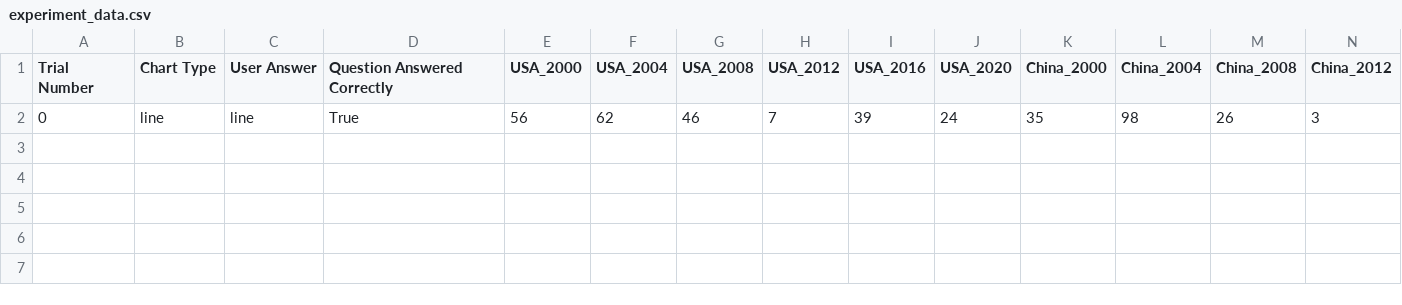
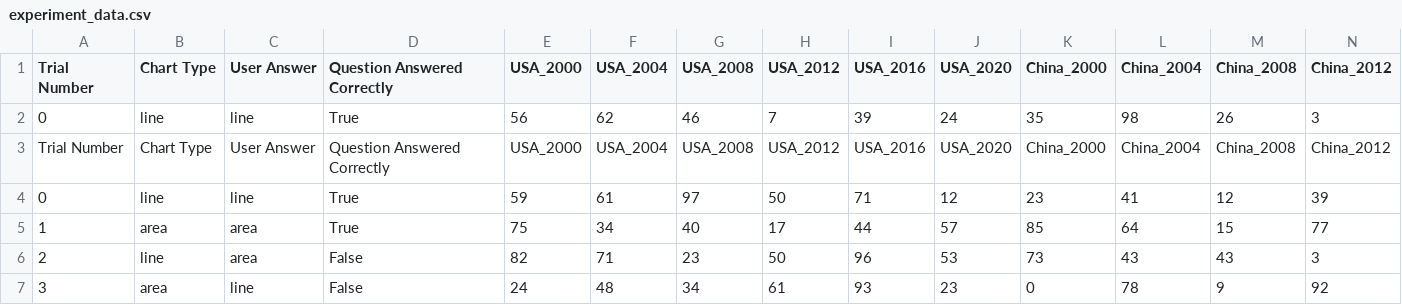
Before and after one commit to tashicarteruni/infoviscw2, a CSV file: experiment_data.csv, drawn as a sheet; only a part is shown; rows hold the shown columns only; the diff names each change by its address in the sheet, - before the commit and + after, or states it on an @@ line.

```diff
--- a/experiment_data.csv
+++ b/experiment_data.csv
+row 3: Trial Number | Chart Type | User Answer | Question Answered Correctly | USA_2000 | USA_2004 | USA_2008 | USA_2012 | USA_2016 | USA_2020 | China_2000 | China_2004 | China_2008 | China_2012
+row 4: 0 | line | line | True | 59 | 61 | 97 | 50 | 71 | 12 | 23 | 41 | 12 | 39
+row 5: 1 | area | area | True | 75 | 34 | 40 | 17 | 44 | 57 | 85 | 64 | 15 | 77
+row 6: 2 | line | area | False | 82 | 71 | 23 | 50 | 96 | 53 | 73 | 43 | 43 | 3
+row 7: 3 | area | line | False | 24 | 48 | 34 | 61 | 93 | 23 | 0 | 78 | 9 | 92
```
Also changed, not shown: 1 other file.
